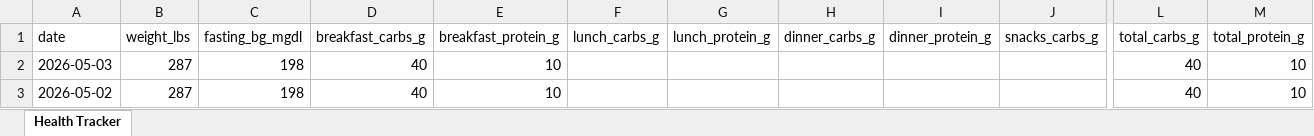
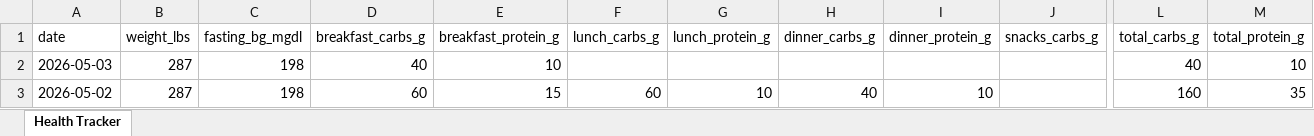
Before and after one commit to kolec94/Health_tracker, an Excel workbook: Health_Tracker.xlsx, sheet Health Tracker, drawn as a sheet; only a part is shown, gaps mark what is left out; values as stored, in another font and other column widths than the file's, no borders; the diff names each change by its address in the sheet, - before the commit and + after, or states it on an @@ line.

Commit message:
Health data 2026-05-03

```diff
--- a/Health_Tracker.xlsx (sheet Health Tracker)
+++ b/Health_Tracker.xlsx (sheet Health Tracker)
-D3 (breakfast_carbs_g): 40
+D3 (breakfast_carbs_g): 60
-E3 (breakfast_protein_g): 10
+E3 (breakfast_protein_g): 15
-F3 (lunch_carbs_g): (empty)
+F3 (lunch_carbs_g): 60
-G3 (lunch_protein_g): (empty)
+G3 (lunch_protein_g): 10
-H3 (dinner_carbs_g): (empty)
+H3 (dinner_carbs_g): 40
-I3 (dinner_protein_g): (empty)
+I3 (dinner_protein_g): 10
-L3 (total_carbs_g): 40
+L3 (total_carbs_g): 160
-M3 (total_protein_g): 10
+M3 (total_protein_g): 35
```
